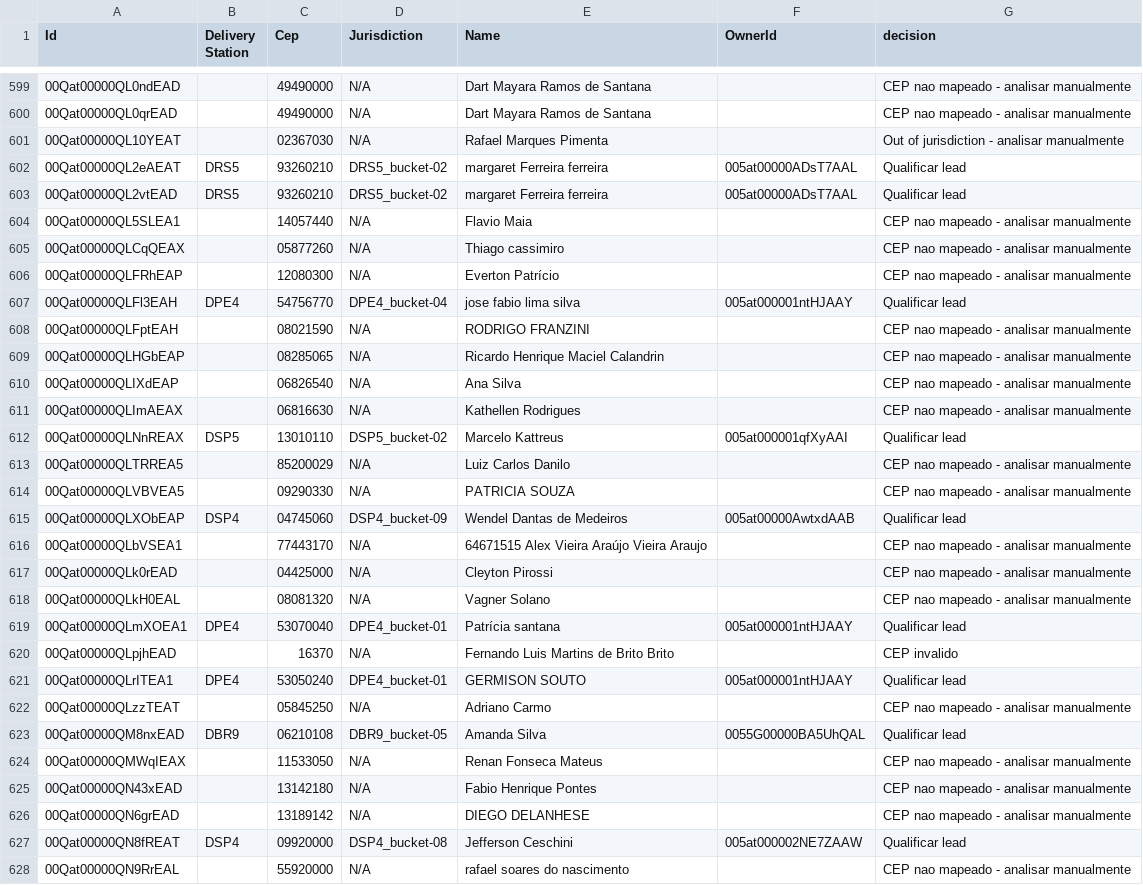
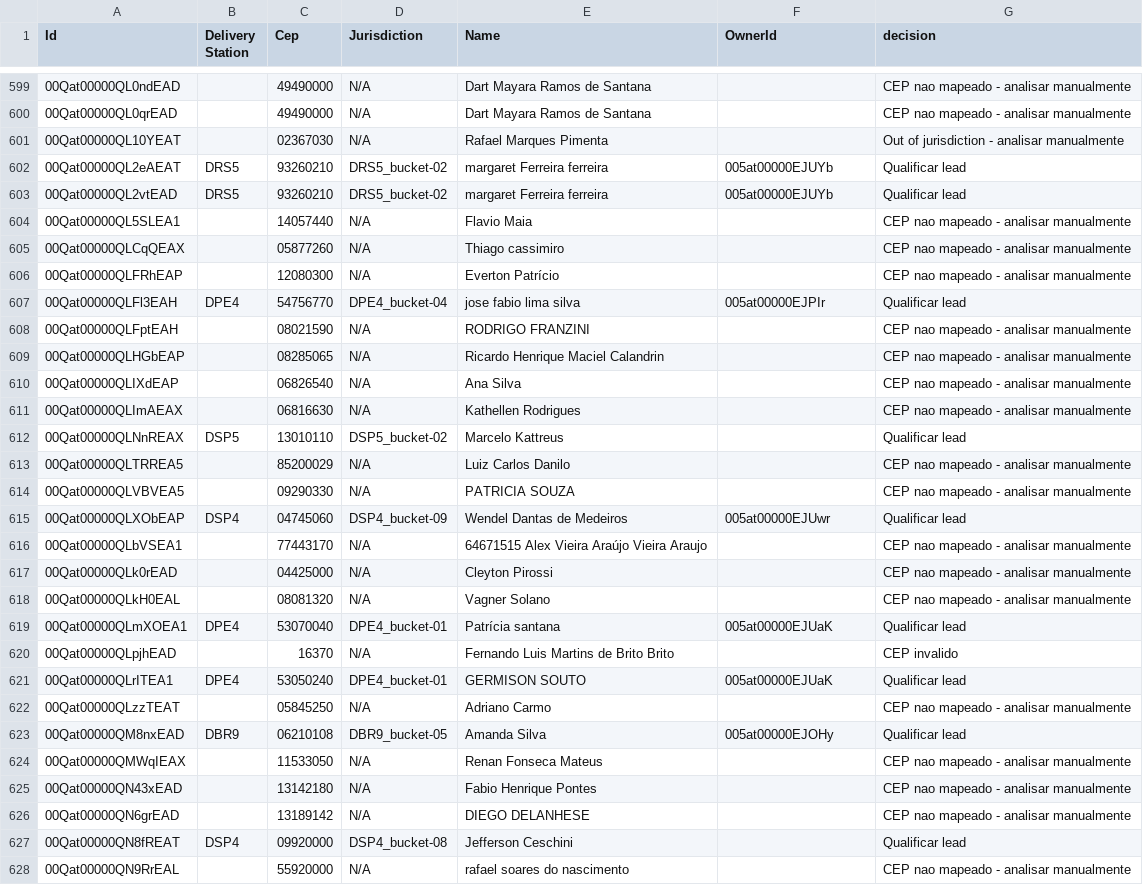
Before and after one commit to joaovidaamazonlog/atlas, a CSV file: output_data/webleads_evaluated.csv, drawn as a sheet; only a part is shown, gaps mark what is left out; the diff covers the shown part only.

```diff
--- a/output_data/webleads_evaluated.csv
+++ b/output_data/webleads_evaluated.csv
@@ -601,4 +601,4 @@ Id,Delivery Station,Cep,Jurisdiction,Name,OwnerId,decision
 00Qat00000QL10YEAT,,02367030,N/A,Rafael Marques Pimenta,,Out of jurisdiction - analisar manualmente
-00Qat00000QL2eAEAT,DRS5,93260210,DRS5_bucket-02,margaret Ferreira ferreira,005at00000ADsT7AAL,Qualificar lead
-00Qat00000QL2vtEAD,DRS5,93260210,DRS5_bucket-02,margaret Ferreira ferreira,005at00000ADsT7AAL,Qualificar lead
+00Qat00000QL2eAEAT,DRS5,93260210,DRS5_bucket-02,margaret Ferreira ferreira,005at00000EJUYb,Qualificar lead
+00Qat00000QL2vtEAD,DRS5,93260210,DRS5_bucket-02,margaret Ferreira ferreira,005at00000EJUYb,Qualificar lead
 00Qat00000QL5SLEA1,,14057440,N/A,Flavio Maia,,CEP nao mapeado - analisar manualmente
@@ -606,3 +606,3 @@ Id,Delivery Station,Cep,Jurisdiction,Name,OwnerId,decision
 00Qat00000QLFRhEAP,,12080300,N/A,Everton Patrício,,CEP nao mapeado - analisar manualmente
-00Qat00000QLFl3EAH,DPE4,54756770,DPE4_bucket-04,jose fabio lima silva,005at000001ntHJAAY,Qualificar lead
+00Qat00000QLFl3EAH,DPE4,54756770,DPE4_bucket-04,jose fabio lima silva,005at00000EJPIr,Qualificar lead
 00Qat00000QLFptEAH,,08021590,N/A,RODRIGO FRANZINI,,CEP nao mapeado - analisar manualmente
@@ -611,6 +611,6 @@ Id,Delivery Station,Cep,Jurisdiction,Name,OwnerId,decision
 00Qat00000QLImAEAX,,06816630,N/A,Kathellen Rodrigues,,CEP nao mapeado - analisar manualmente
-00Qat00000QLNnREAX,DSP5,13010110,DSP5_bucket-02,Marcelo Kattreus,005at000001qfXyAAI,Qualificar lead
+00Qat00000QLNnREAX,DSP5,13010110,DSP5_bucket-02,Marcelo Kattreus,,Qualificar lead
 00Qat00000QLTRREA5,,85200029,N/A,Luiz Carlos Danilo,,CEP nao mapeado - analisar manualmente
 00Qat00000QLVBVEA5,,09290330,N/A,PATRICIA SOUZA,,CEP nao mapeado - analisar manualmente
-00Qat00000QLXObEAP,DSP4,04745060,DSP4_bucket-09,Wendel Dantas de Medeiros,005at00000AwtxdAAB,Qualificar lead
+00Qat00000QLXObEAP,DSP4,04745060,DSP4_bucket-09,Wendel Dantas de Medeiros,005at00000EJUwr,Qualificar lead
 00Qat00000QLbVSEA1,,77443170,N/A,64671515 Alex Vieira Araújo Vieira Araujo,,CEP nao mapeado - analisar manualmente
@@ -618,7 +618,7 @@ Id,Delivery Station,Cep,Jurisdiction,Name,OwnerId,decision
 00Qat00000QLkH0EAL,,08081320,N/A,Vagner Solano,,CEP nao mapeado - analisar manualmente
-00Qat00000QLmXOEA1,DPE4,53070040,DPE4_bucket-01,Patrícia santana,005at000001ntHJAAY,Qualificar lead
+00Qat00000QLmXOEA1,DPE4,53070040,DPE4_bucket-01,Patrícia santana,005at00000EJUaK,Qualificar lead
 00Qat00000QLpjhEAD,,16370,N/A,Fernando Luis Martins de Brito Brito,,CEP invalido
-00Qat00000QLrITEA1,DPE4,53050240,DPE4_bucket-01,GERMISON SOUTO,005at000001ntHJAAY,Qualificar lead
+00Qat00000QLrITEA1,DPE4,53050240,DPE4_bucket-01,GERMISON SOUTO,005at00000EJUaK,Qualificar lead
 00Qat00000QLzzTEAT,,05845250,N/A,Adriano Carmo,,CEP nao mapeado - analisar manualmente
-00Qat00000QM8nxEAD,DBR9,06210108,DBR9_bucket-05,Amanda Silva,0055G00000BA5UhQAL,Qualificar lead
+00Qat00000QM8nxEAD,DBR9,06210108,DBR9_bucket-05,Amanda Silva,005at00000EJOHy,Qualificar lead
 00Qat00000QMWqIEAX,,11533050,N/A,Renan Fonseca Mateus,,CEP nao mapeado - analisar manualmente
@@ -626,3 +626,3 @@ Id,Delivery Station,Cep,Jurisdiction,Name,OwnerId,decision
 00Qat00000QN6grEAD,,13189142,N/A,DIEGO DELANHESE,,CEP nao mapeado - analisar manualmente
-00Qat00000QN8fREAT,DSP4,09920000,DSP4_bucket-08,Jefferson Ceschini,005at000002NE7ZAAW,Qualificar lead
+00Qat00000QN8fREAT,DSP4,09920000,DSP4_bucket-08,Jefferson Ceschini,,Qualificar lead
 00Qat00000QN9RrEAL,,55920000,N/A,rafael soares do nascimento,,CEP nao mapeado - analisar manualmente
```
Also changed, not shown: 68 edited cells elsewhere in this file, output_data/PARTNERS_PER_DS_BUCKET.csv, 14 other files.
